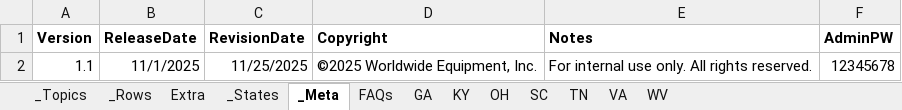
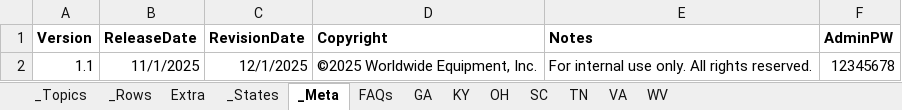
Before and after one commit to TimothyBMatthews/WE-Warranty-Advisor, an Excel workbook: MasterLegalData.xlsx, sheet _Meta, drawn as a sheet; values as stored, in another font and other column widths than the file's, no borders; the diff names each change by its address in the sheet, - before the commit and + after, or states it on an @@ line.

Commit message:
Add files via upload

```diff
--- a/MasterLegalData.xlsx (sheet _Meta)
+++ b/MasterLegalData.xlsx (sheet _Meta)
-C2 (RevisionDate): 11/25/2025
+C2 (RevisionDate): 12/1/2025
```
